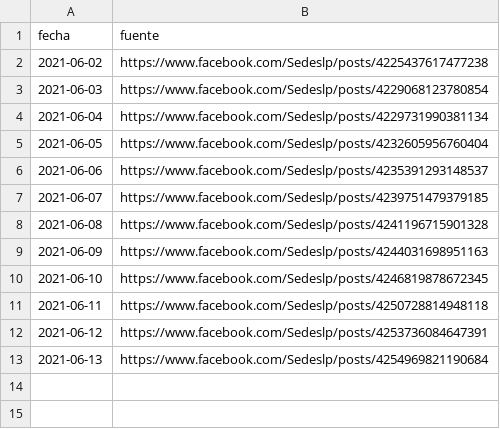
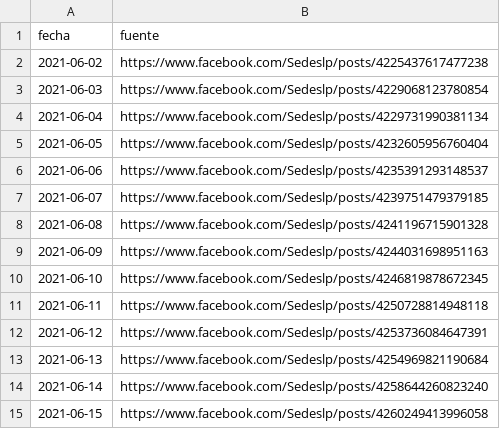
Before and after one commit to mauforonda/vacunas_lapaz, a CSV file: metadata.csv, drawn as a sheet.

```diff
--- a/metadata.csv
+++ b/metadata.csv
@@ -13 +13,3 @@ fecha,fuente
 2021-06-13,https://www.facebook.com/Sedeslp/posts/4254969821190684
+2021-06-14,https://www.facebook.com/Sedeslp/posts/4258644260823240
+2021-06-15,https://www.facebook.com/Sedeslp/posts/4260249413996058
```
Also changed, not shown: primera.csv, segunda.csv.
